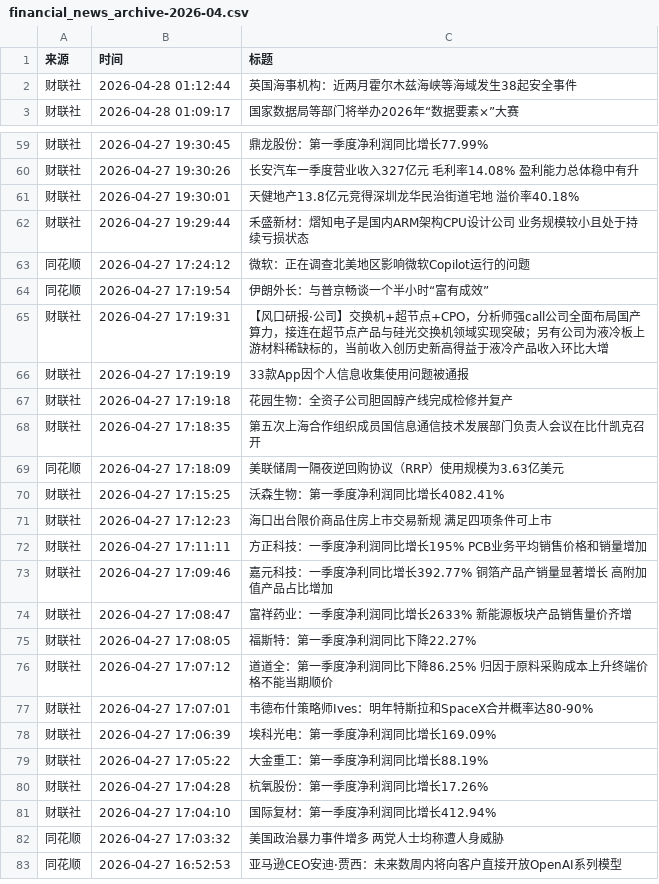
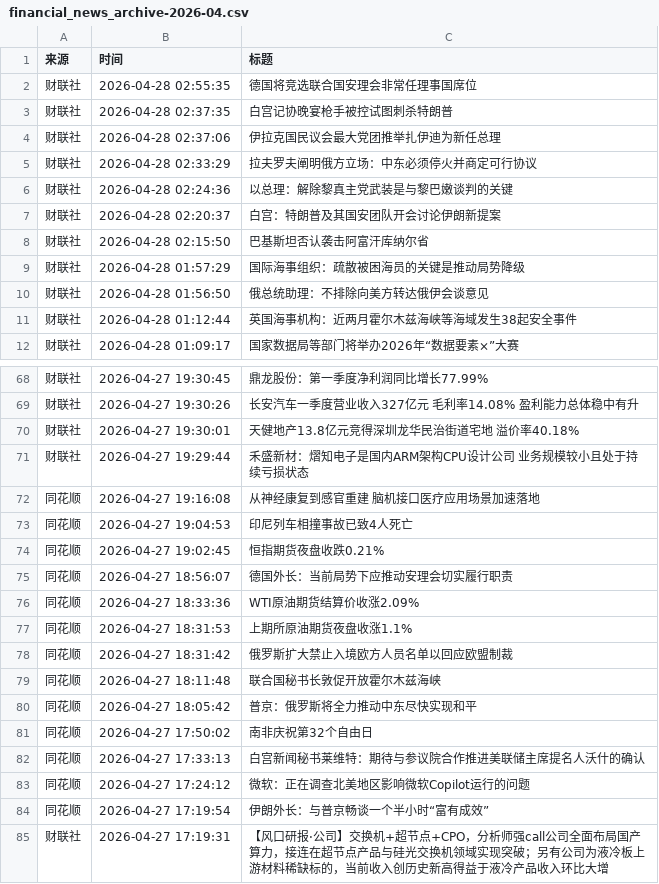
Before and after one commit to xiaoshuochangzai/huiboyanbao, a CSV file: 财经新闻数据/financial_news_archive-2026-04.csv, drawn as a sheet; only a part is shown, gaps mark what is left out; the shorter side is filled out with more unchanged rows; the diff covers the shown part only; the diff names each change by its address in the sheet, - before the commit and + after, or states it on an @@ line.

```diff
--- a/财经新闻数据/financial_news_archive-2026-04.csv
+++ b/财经新闻数据/financial_news_archive-2026-04.csv
+row 2: 财联社 | 2026-04-28 02:55:35 | 德国将竞选联合国安理会非常任理事国席位
+row 3: 财联社 | 2026-04-28 02:37:35 | 白宫记协晚宴枪手被控试图刺杀特朗普
+row 4: 财联社 | 2026-04-28 02:37:06 | 伊拉克国民议会最大党团推举扎伊迪为新任总理
+row 5: 财联社 | 2026-04-28 02:33:29 | 拉夫罗夫阐明俄方立场：中东必须停火并商定可行协议
+row 6: 财联社 | 2026-04-28 02:24:36 | 以总理：解除黎真主党武装是与黎巴嫩谈判的关键
+row 7: 财联社 | 2026-04-28 02:20:37 | 白宫：特朗普及其国安团队开会讨论伊朗新提案
+row 8: 财联社 | 2026-04-28 02:15:50 | 巴基斯坦否认袭击阿富汗库纳尔省
+row 9: 财联社 | 2026-04-28 01:57:29 | 国际海事组织：疏散被困海员的关键是推动局势降级
+row 10: 财联社 | 2026-04-28 01:56:50 | 俄总统助理：不排除向美方转达俄伊会谈意见
+row 72: 同花顺 | 2026-04-27 19:16:08 | 从神经康复到感官重建 脑机接口医疗应用场景加速落地
+row 73: 同花顺 | 2026-04-27 19:04:53 | 印尼列车相撞事故已致4人死亡
+row 74: 同花顺 | 2026-04-27 19:02:45 | 恒指期货夜盘收跌0.21%
+row 75: 同花顺 | 2026-04-27 18:56:07 | 德国外长：当前局势下应推动安理会切实履行职责
+row 76: 同花顺 | 2026-04-27 18:33:36 | WTI原油期货结算价收涨2.09%
+row 77: 同花顺 | 2026-04-27 18:31:53 | 上期所原油期货夜盘收涨1.1%
+row 78: 同花顺 | 2026-04-27 18:31:42 | 俄罗斯扩大禁止入境欧方人员名单以回应欧盟制裁
+row 79: 同花顺 | 2026-04-27 18:11:48 | 联合国秘书长敦促开放霍尔木兹海峡
+row 80: 同花顺 | 2026-04-27 18:05:42 | 普京：俄罗斯将全力推动中东尽快实现和平
+row 81: 同花顺 | 2026-04-27 17:50:02 | 南非庆祝第32个自由日
+row 82: 同花顺 | 2026-04-27 17:33:13 | 白宫新闻秘书莱维特：期待与参议院合作推进美联储主席提名人沃什的确认
```
Also changed, not shown: 16 moved rows elsewhere in this file, 4 other files.
